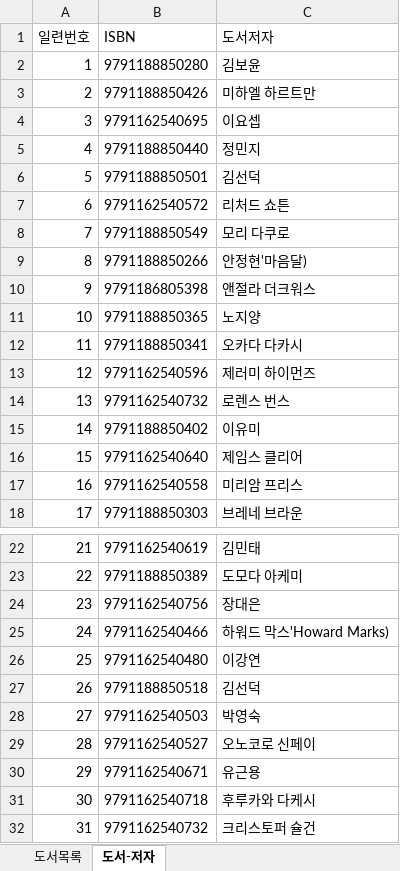
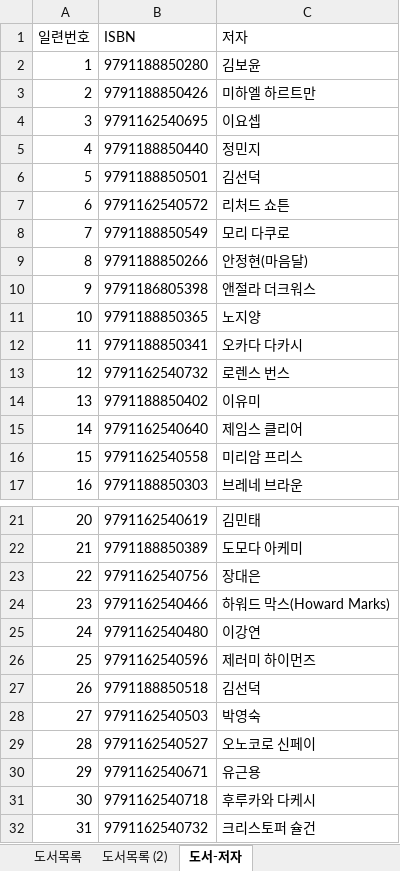
Before and after one commit to soparifly/Biz_403_2021_04_DBMS, an Excel workbook: 도서정보/샘플-도서목록(2021-04-29).xlsx, sheet 도서-저자, drawn as a sheet; only a part is shown, gaps mark what is left out; values as stored, in another font and other column widths than the file's, no borders; addresses are those after the commit; the diff names each change by its address in the sheet, - before the commit and + after, or states it on an @@ line.

```diff
--- a/도서정보/샘플-도서목록(2021-04-29).xlsx (sheet 도서-저자)
+++ b/도서정보/샘플-도서목록(2021-04-29).xlsx (sheet 도서-저자)
+sheet tab: 도서목록 (2)
-C1: 도서저자
+C1: 저자
-C9 (저자): 안정현'마음달)
+C9 (저자): 안정현(마음달)
@@ column A (일련번호) renumbered between rows 13 and 25 @@
-C24 (저자): 하워드 막스'Howard Marks)
+C24 (저자): 하워드 막스(Howard Marks)
@@ row 13 moved to row 26: 25 @@
```
Also changed, not shown: sheet 도서목록, charts or pictures, 도서정보/도서정보-테이블명세.xlsx, 12 other files.
